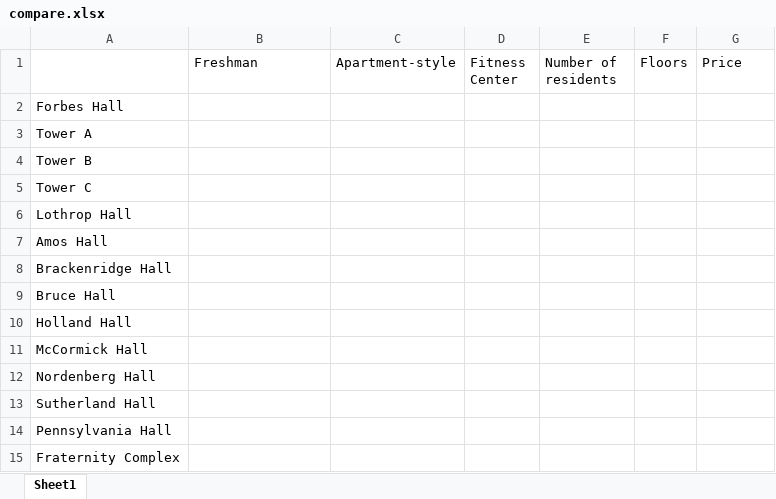
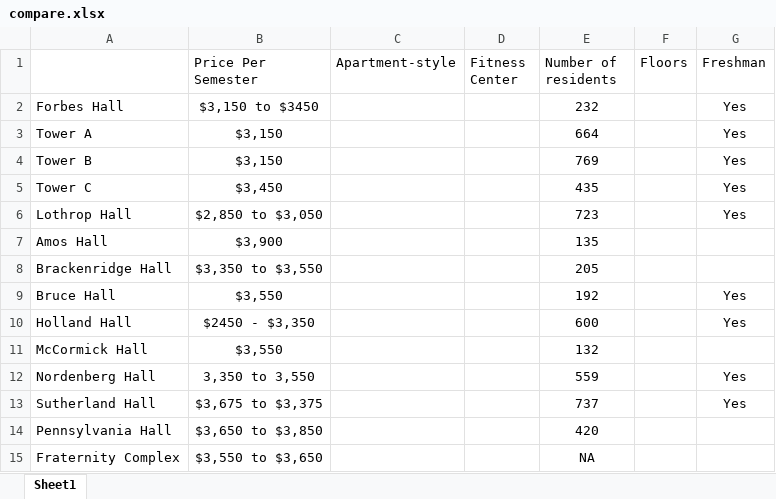
Before and after one commit to pndavis/Hall-Monitor, an Excel workbook: Building Info/compare.xlsx, sheet Sheet1, drawn as a sheet; only a part is shown; values as stored, in another font and other column widths than the file's, no borders; the diff covers the shown part only; the diff names each change by its address in the sheet, - before the commit and + after, or states it on an @@ line.

Commit message:
Update spreadsheet

```diff
--- a/Building Info/compare.xlsx (sheet Sheet1)
+++ b/Building Info/compare.xlsx (sheet Sheet1)
-B1: Freshman
+B1: Price Per Semester
-G1: Price
+G1: Freshman
-B2 (Price Per Semester): (empty)
+B2 (Price Per Semester): $3,150 to $3450
-E2 (Number of residents): (empty)
+E2 (Number of residents): 232
-G2:G6 (Freshman): (empty)
+G2:G6 (Freshman): Yes
-B3:B4 (Price Per Semester): (empty)
+B3:B4 (Price Per Semester): $3,150
-E3 (Number of residents): (empty)
+E3 (Number of residents): 664
-E4 (Number of residents): (empty)
+E4 (Number of residents): 769
-B5 (Price Per Semester): (empty)
+B5 (Price Per Semester): $3,450
-E5 (Number of residents): (empty)
+E5 (Number of residents): 435
-B6 (Price Per Semester): (empty)
+B6 (Price Per Semester): $2,850 to $3,050
-E6 (Number of residents): (empty)
+E6 (Number of residents): 723
-B7 (Price Per Semester): (empty)
+B7 (Price Per Semester): $3,900
-E7 (Number of residents): (empty)
+E7 (Number of residents): 135
-B8 (Price Per Semester): (empty)
+B8 (Price Per Semester): $3,350 to $3,550
-E8 (Number of residents): (empty)
+E8 (Number of residents): 205
-B9 (Price Per Semester): (empty)
+B9 (Price Per Semester): $3,550
-E9 (Number of residents): (empty)
+E9 (Number of residents): 192
-G9:G10 (Freshman): (empty)
+G9:G10 (Freshman): Yes
-B10 (Price Per Semester): (empty)
+B10 (Price Per Semester): $2450 - $3,350
-E10 (Number of residents): (empty)
+E10 (Number of residents): 600
-B11 (Price Per Semester): (empty)
+B11 (Price Per Semester): $3,550
-E11 (Number of residents): (empty)
+E11 (Number of residents): 132
-B12 (Price Per Semester): (empty)
+B12 (Price Per Semester): 3,350 to 3,550
-E12 (Number of residents): (empty)
+E12 (Number of residents): 559
-G12:G13 (Freshman): (empty)
+G12:G13 (Freshman): Yes
-B13 (Price Per Semester): (empty)
+B13 (Price Per Semester): $3,675 to $3,375
-E13 (Number of residents): (empty)
+E13 (Number of residents): 737
-B14 (Price Per Semester): (empty)
+B14 (Price Per Semester): $3,650 to $3,850
-E14 (Number of residents): (empty)
+E14 (Number of residents): 420
-B15 (Price Per Semester): (empty)
+B15 (Price Per Semester): $3,550 to $3,650
-E15 (Number of residents): (empty)
+E15 (Number of residents): NA
```
Also changed, not shown: 20 edited cells elsewhere in this sheet, 1 other file.
